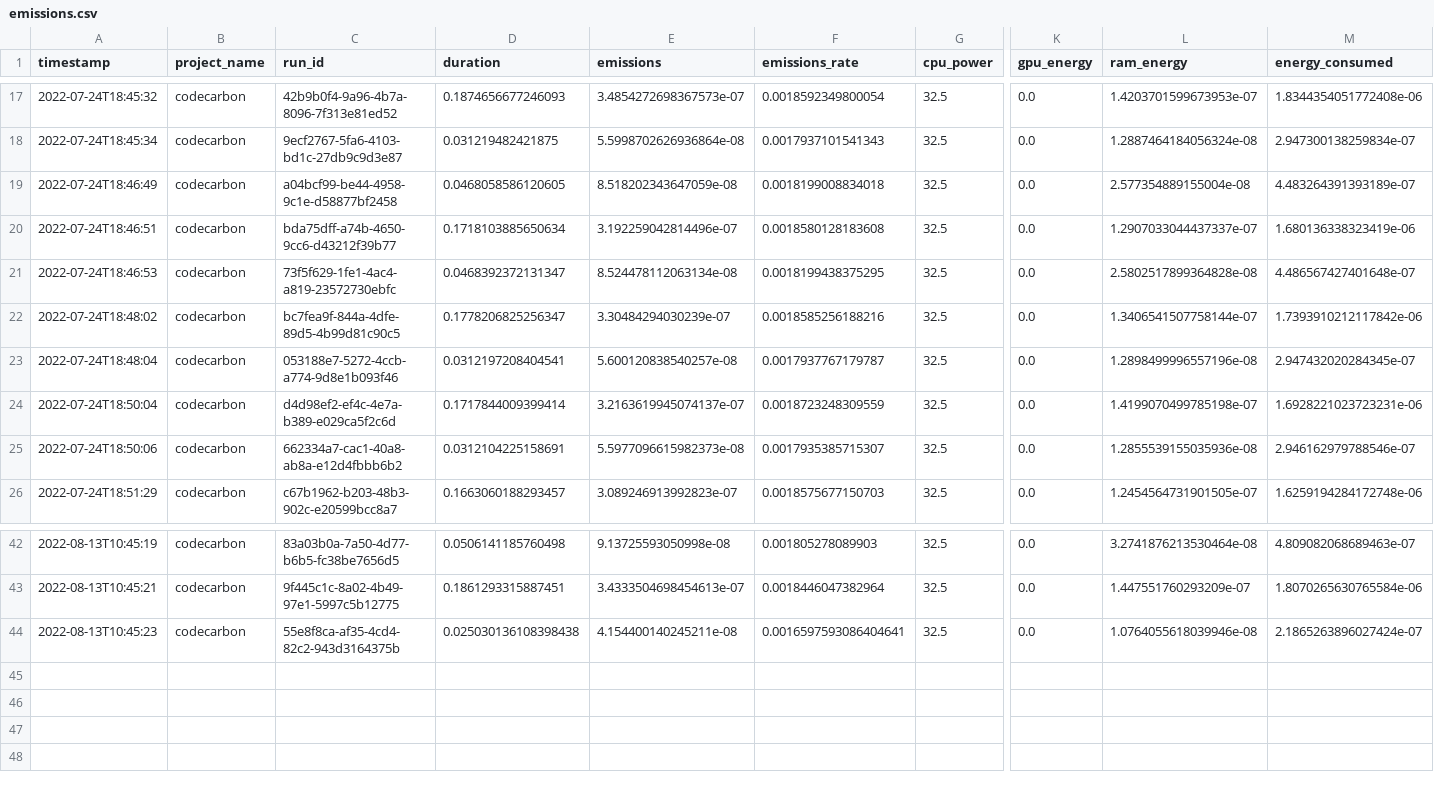
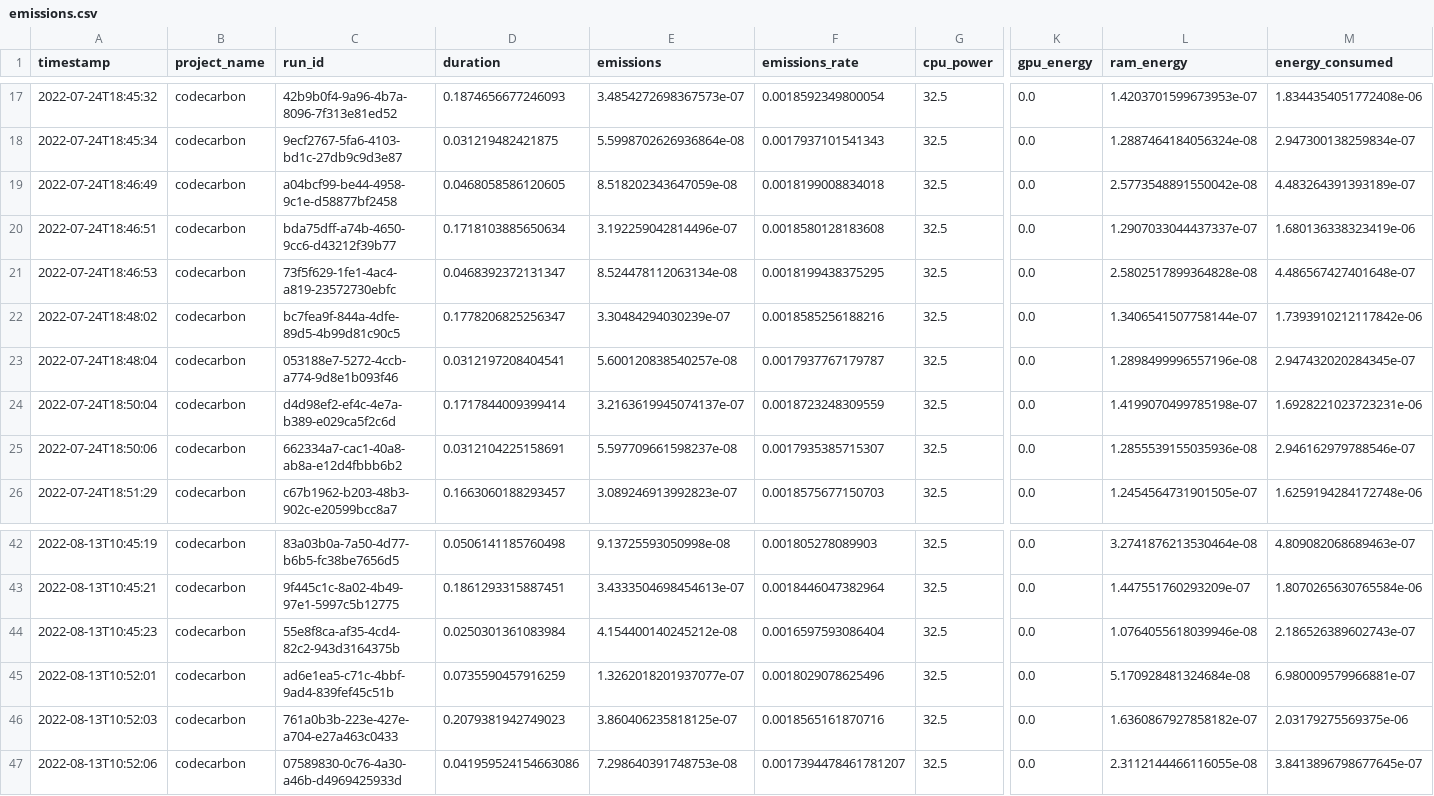
Before and after one commit to misanchz98/TFG-Project, a CSV file: benchmarking/emissions.csv, drawn as a sheet; only a part is shown, gaps mark what is left out; rows hold the shown columns only; the diff names each change by its address in the sheet, - before the commit and + after, or states it on an @@ line.

Commit message:
training.py: dual=True en el modelo Linear SVC

```diff
--- a/benchmarking/emissions.csv
+++ b/benchmarking/emissions.csv
-L19 (ram_energy): 2.577354889155004e-08
+L19 (ram_energy): 2.5773548891550042e-08
-E25 (emissions): 5.5977096615982373e-08
+E25 (emissions): 5.597709661598237e-08
-D44 (duration): 0.025030136108398438
+D44 (duration): 0.0250301361083984
-E44 (emissions): 4.154400140245211e-08
+E44 (emissions): 4.154400140245212e-08
-F44 (emissions_rate): 0.0016597593086404641
+F44 (emissions_rate): 0.0016597593086404
-M44 (energy_consumed): 2.1865263896027424e-07
+M44 (energy_consumed): 2.186526389602743e-07
+row 45: 2022-08-13T10:52:01 | codecarbon | ad6e1ea5-c71c-4bbf-9ad4-839fef45c51b | 0.0735590457916259 | 1.3262018201937077e-07 | 0.0018029078625496 | 32.5 | 0.0 | 5.170928481324684e-08 | 6.980009579966881e-07
+row 46: 2022-08-13T10:52:03 | codecarbon | 761a0b3b-223e-427e-a704-e27a463c0433 | 0.2079381942749023 | 3.860406235818125e-07 | 0.0018565161870716 | 32.5 | 0.0 | 1.6360867927858182e-07 | 2.03179275569375e-06
+row 47: 2022-08-13T10:52:06 | codecarbon | 07589830-0c76-4a30-a46b-d4969425933d | 0.041959524154663086 | 7.298640391748753e-08 | 0.0017394478461781207 | 32.5 | 0.0 | 2.3112144466116055e-08 | 3.8413896798677645e-07
```
Also changed, not shown: 2 other files.
